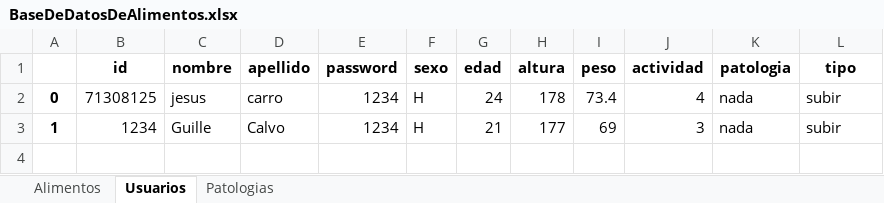
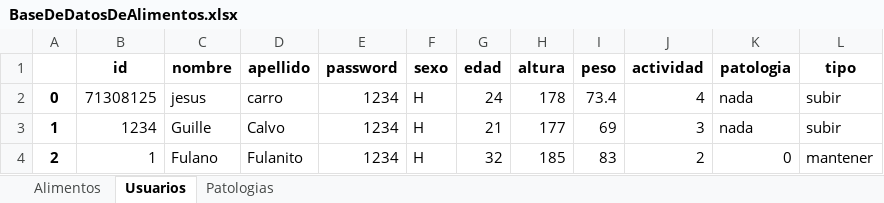
Before and after one commit to jct0024/HealthApp, an Excel workbook: BaseDeDatosDeAlimentos.xlsx, sheet Usuarios, drawn as a sheet; values as stored, in another font and other column widths than the file's, no borders; the diff names each change by its address in the sheet, - before the commit and + after, or states it on an @@ line.

```diff
--- a/BaseDeDatosDeAlimentos.xlsx (sheet Usuarios)
+++ b/BaseDeDatosDeAlimentos.xlsx (sheet Usuarios)
+row 4: 2 | 1 | Fulano | Fulanito | 1234 | H | 32 | 185 | 83 | 2 | 0 | mantener
```
Also changed, not shown: sheet Alimentos.
